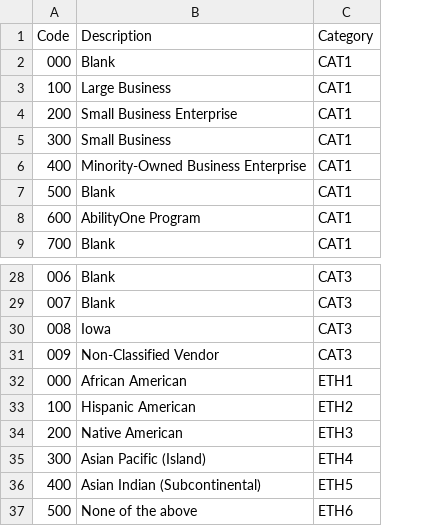
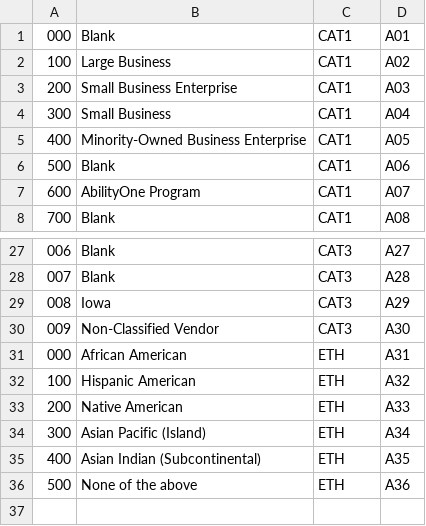
Before and after one commit to mdmyr/SIFAPICalls, a CSV file: InputFiles/EnconomicInd_Lkp.csv, drawn as a sheet; only a part is shown, gaps mark what is left out; removed rows and columns are numbered as before the commit, all else as after; the diff names each change by its address in the sheet, - before the commit and + after, or states it on an @@ line.

```diff
--- a/InputFiles/EnconomicInd_Lkp.csv
+++ b/InputFiles/EnconomicInd_Lkp.csv
+column D, rows 1-8: A01 | A02 | A03 | A04 | A05 | A06 | A07 | A08; rows 27-36: A27 | A28 | A29 | A30 | A31 | A32 | A33 | A34 | A35 | A36
-row 1: Code | Description | Category
-C31: ETH1
+C31: ETH
-C32: ETH2
+C32: ETH
-C33: ETH3
+C33: ETH
-C34: ETH4
+C34: ETH
-C35: ETH5
+C35: ETH
-C36: ETH6
+C36: ETH
```
Also changed, not shown: 10 other files.
